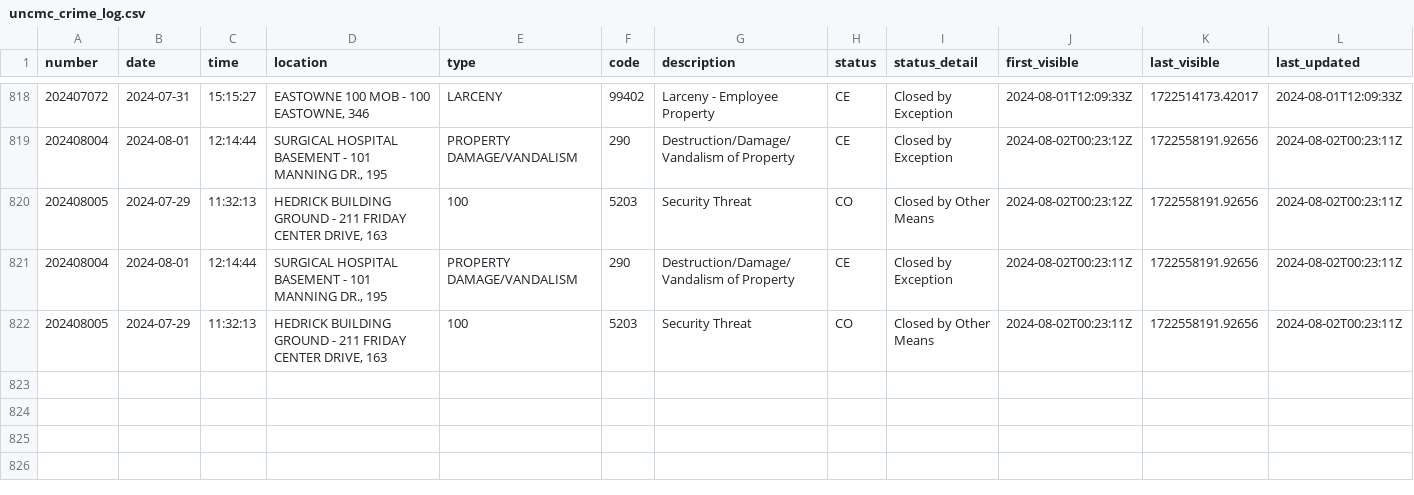
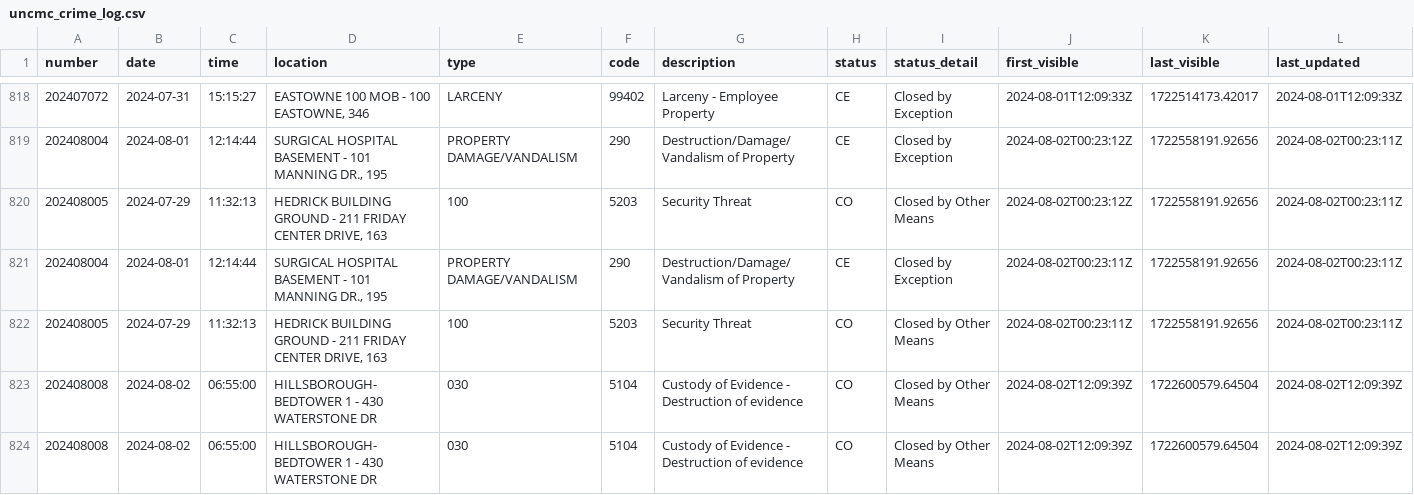
Before and after one commit to mcclatchy-southeast/uhw, a CSV file: data/uncmc_crime_log.csv, drawn as a sheet; only a part is shown, gaps mark what is left out; rows hold the shown columns only; the diff names each change by its address in the sheet, - before the commit and + after, or states it on an @@ line.

Commit message:
New entries in crime log - data updated.

```diff
--- a/data/uncmc_crime_log.csv
+++ b/data/uncmc_crime_log.csv
+row 823: 202408008 | 2024-08-02 | 06:55:00 | HILLSBOROUGH-BEDTOWER 1 - 430 WATERSTONE DR | 030 | 5104 | Custody of Evidence - Destruction of evidence | CO | Closed by Other Means | 2024-08-02T12:09:39Z | 1722600579.64504 | 2024-08-02T12:09:39Z
+row 824: 202408008 | 2024-08-02 | 06:55:00 | HILLSBOROUGH-BEDTOWER 1 - 430 WATERSTONE DR | 030 | 5104 | Custody of Evidence - Destruction of evidence | CO | Closed by Other Means | 2024-08-02T12:09:39Z | 1722600579.64504 | 2024-08-02T12:09:39Z
```
